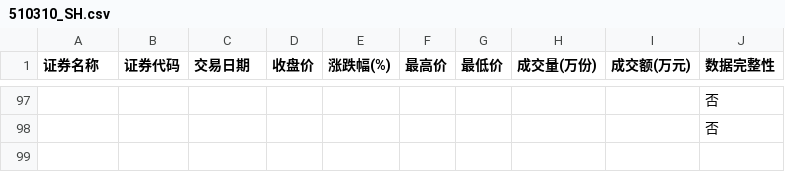
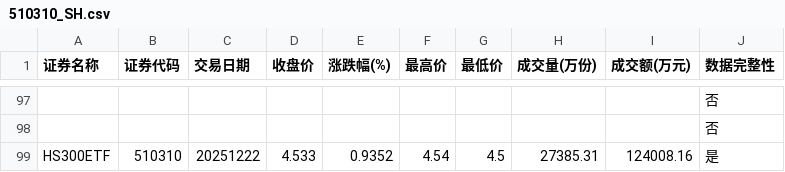
Before and after one commit to t233hao/data, a CSV file: 510310_SH.csv, drawn as a sheet; only a part is shown, gaps mark what is left out; the diff names each change by its address in the sheet, - before the commit and + after, or states it on an @@ line.

```diff
--- a/510310_SH.csv
+++ b/510310_SH.csv
+row 99: HS300ETF | 510310 | 20251222 | 4.533 | 0.9352 | 4.54 | 4.5 | 27385.31 | 124008.16 | 是
```
Also changed, not shown: 159629_SZ.csv, 159845_SZ.csv, 9 other files.
